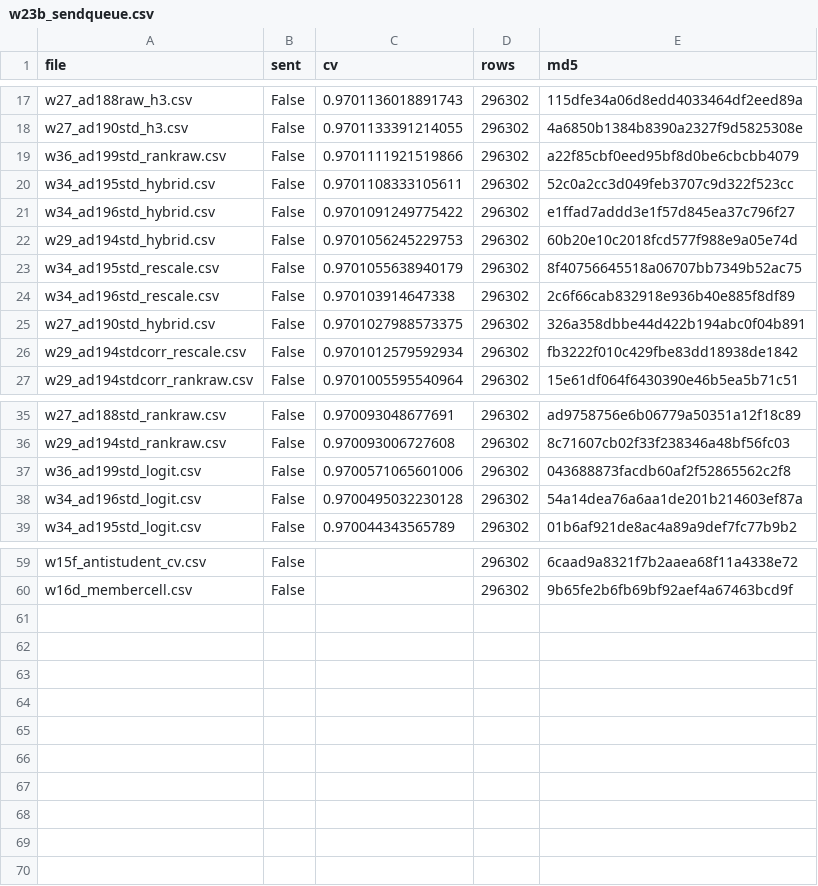
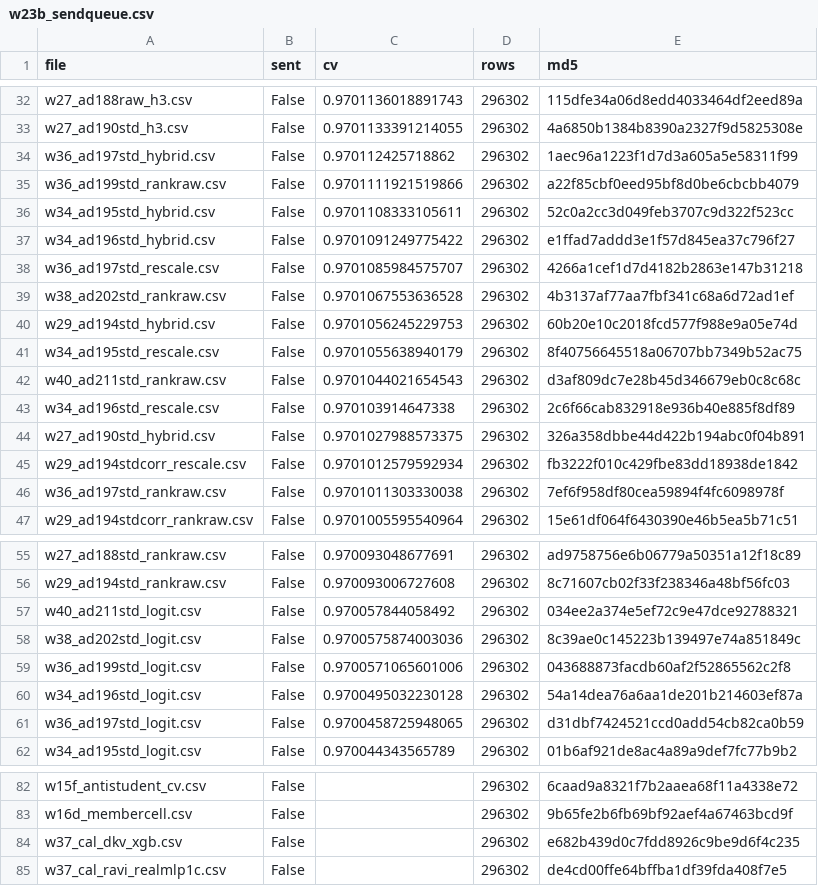
Before and after one commit to teddytennant/playground-series-s6e8, a CSV file: experiments/w23b_sendqueue.csv, drawn as a sheet; only a part is shown, gaps mark what is left out; the diff covers the shown part only; the diff names each change by its address in the sheet, - before the commit and + after, or states it on an @@ line.

```diff
--- a/experiments/w23b_sendqueue.csv
+++ b/experiments/w23b_sendqueue.csv
+row 34: w36_ad197std_hybrid.csv | False | 0.970112425718862 | 296302 | 1aec96a1223f1d7d3a605a5e58311f99
+row 38: w36_ad197std_rescale.csv | False | 0.9701085984575707 | 296302 | 4266a1cef1d7d4182b2863e147b31218
+row 39: w38_ad202std_rankraw.csv | False | 0.9701067553636528 | 296302 | 4b3137af77aa7fbf341c68a6d72ad1ef
+row 42: w40_ad211std_rankraw.csv | False | 0.9701044021654543 | 296302 | d3af809dc7e28b45d346679eb0c8c68c
+row 46: w36_ad197std_rankraw.csv | False | 0.9701011303330038 | 296302 | 7ef6f958df80cea59894f4fc6098978f
+row 57: w40_ad211std_logit.csv | False | 0.970057844058492 | 296302 | 034ee2a374e5ef72c9e47dce92788321
+row 58: w38_ad202std_logit.csv | False | 0.9700575874003036 | 296302 | 8c39ae0c145223b139497e74a851849c
+row 61: w36_ad197std_logit.csv | False | 0.9700458725948065 | 296302 | d31dbf7424521ccd0add54cb82ca0b59
+row 84: w37_cal_dkv_xgb.csv | False |  | 296302 | e682b439d0c7fdd8926c9be9d6f4c235
+row 85: w37_cal_ravi_realmlp1c.csv | False |  | 296302 | de4cd00ffe64bffba1df39fda408f7e5
```
Also changed, not shown: 15 added rows and 15 edited cells elsewhere in this file, experiments/w26d_queueprice.csv, 23 other files.
